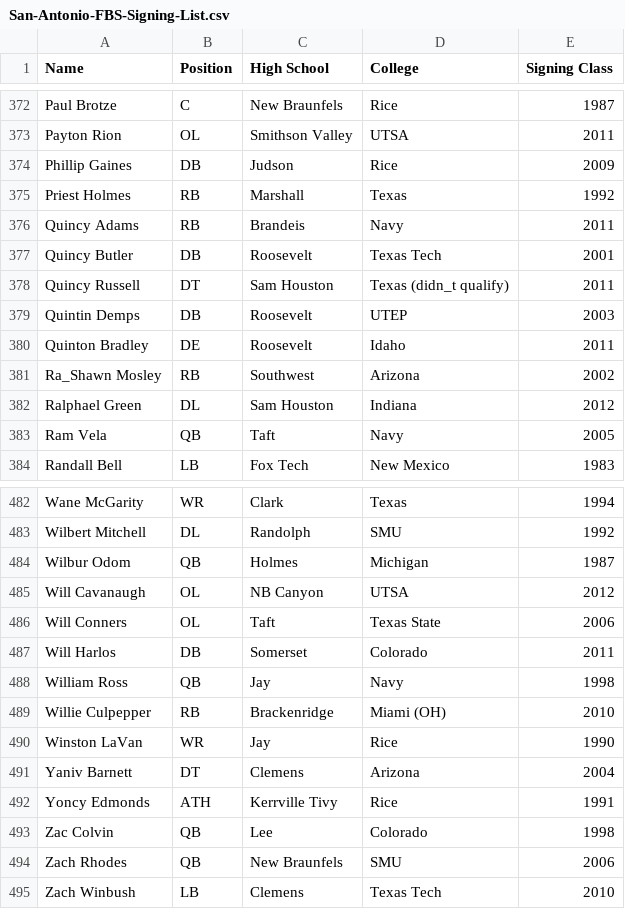
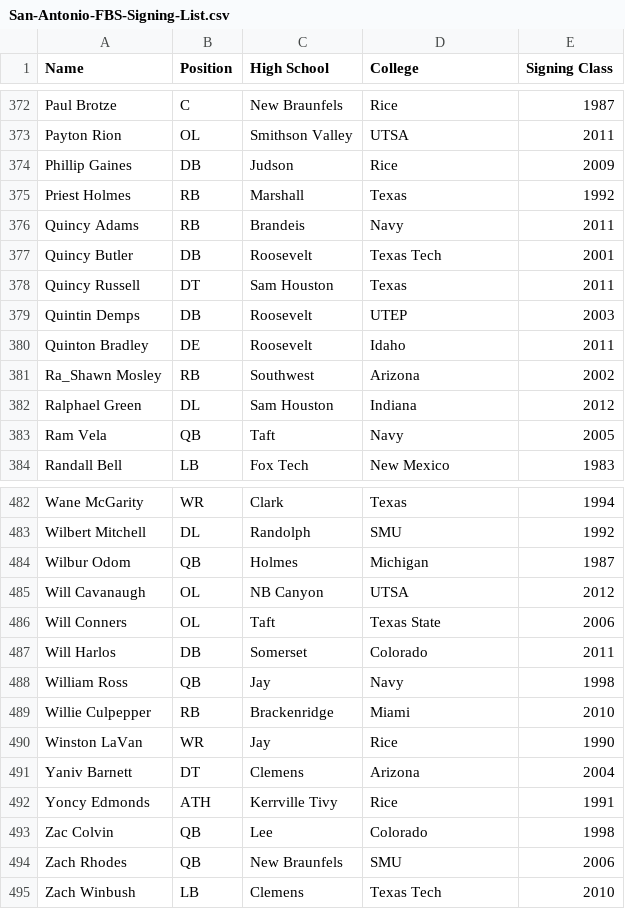
Before and after one commit to sa-express-news/latimes-table-stacker, a CSV file: csv/San-Antonio-FBS-Signing-List.csv, drawn as a sheet; only a part is shown, gaps mark what is left out; the diff covers the shown part only.

```diff
--- a/csv/San-Antonio-FBS-Signing-List.csv
+++ b/csv/San-Antonio-FBS-Signing-List.csv
@@ -377,3 +377,3 @@ Quincy Adams,RB,Brandeis,Navy,2011
 Quincy Butler,DB,Roosevelt,Texas Tech,2001
-Quincy Russell,DT,Sam Houston,Texas (didn_t qualify),2011
+Quincy Russell,DT,Sam Houston,Texas,2011
 Quintin Demps,DB,Roosevelt,UTEP,2003
@@ -488,3 +488,3 @@ Will Harlos,DB,Somerset,Colorado,2011
 William Ross,QB,Jay,Navy,1998
-Willie Culpepper,RB,Brackenridge,Miami (OH),2010
+Willie Culpepper,RB,Brackenridge,Miami,2010
 Winston LaVan,WR,Jay,Rice,1990
```
Also changed, not shown: 10 edited cells elsewhere in this file, 1 other file.
